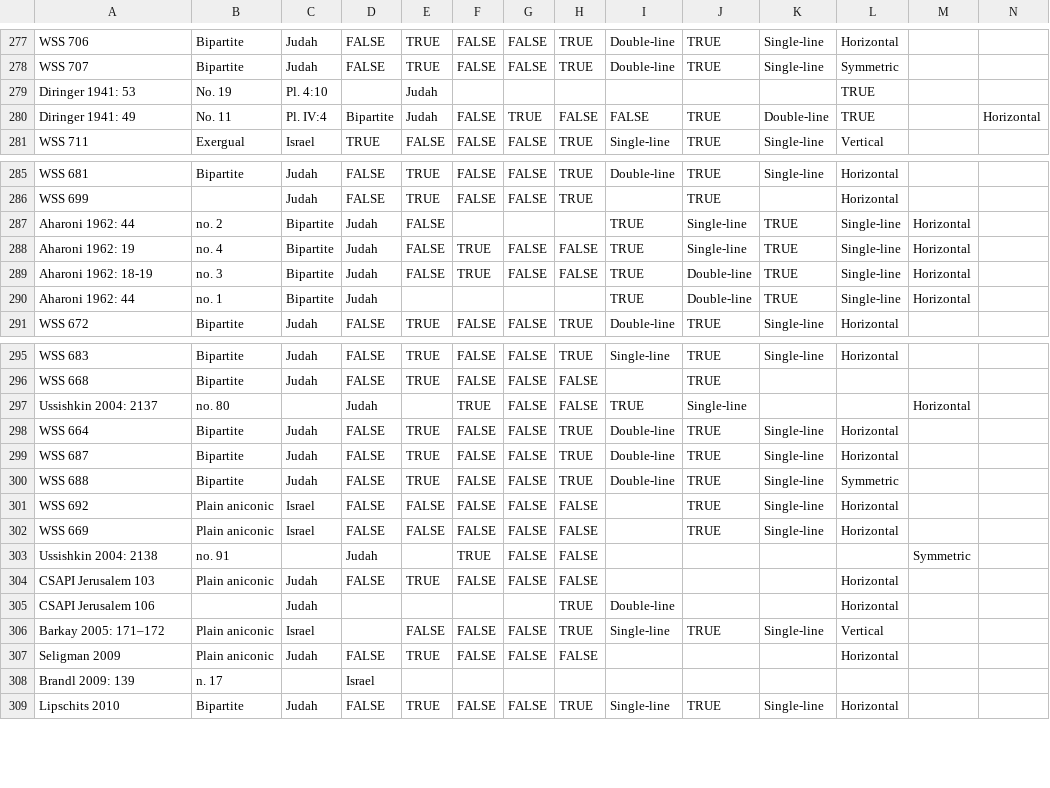
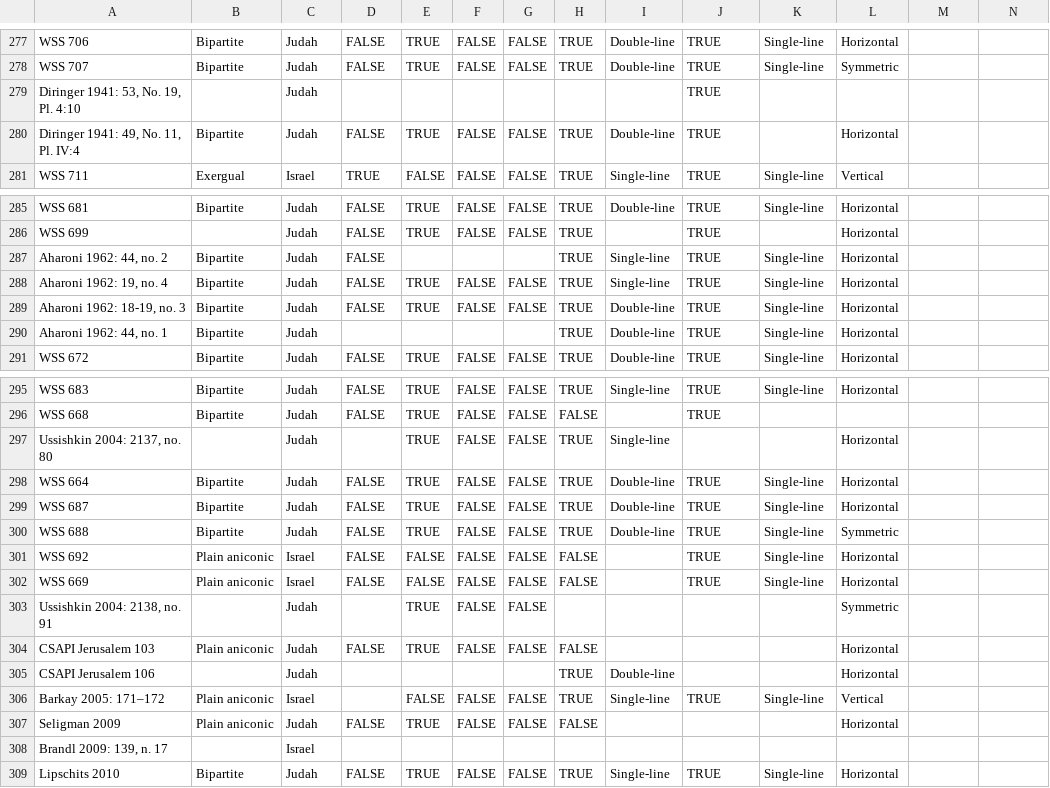
Before and after one commit to Eythan31/Artifacts-Analyzer, a CSV file: Israel-Judah-augmented.csv, drawn as a sheet; only a part is shown, gaps mark what is left out; removed rows and columns are numbered as before the commit, all else as after; rows hold the shown columns only; the diff names each change by its address in the sheet, - before the commit and + after, or states it on an @@ line.

Commit message:
Data file files for JEHMAS article.

```diff
--- a/Israel-Judah-augmented.csv
+++ b/Israel-Judah-augmented.csv
-row 279: Diringer 1941: 53 | No. 19 | Pl. 4:10 |  | Judah |  |  |  |  |  |  | TRUE
-row 280: Diringer 1941: 49 | No. 11 | Pl. IV:4 | Bipartite | Judah | FALSE | TRUE | FALSE | FALSE | TRUE | Double-line | TRUE |  | Horizontal
+row 279: Diringer 1941: 53, No. 19, Pl. 4:10 |  | Judah |  |  |  |  |  |  | TRUE
+row 280: Diringer 1941: 49, No. 11, Pl. IV:4 | Bipartite | Judah | FALSE | TRUE | FALSE | FALSE | TRUE | Double-line | TRUE |  | Horizontal
-row 287: Aharoni 1962: 44 | no. 2 | Bipartite | Judah | FALSE |  |  |  | TRUE | Single-line | TRUE | Single-line | Horizontal
-row 288: Aharoni 1962: 19 | no. 4 | Bipartite | Judah | FALSE | TRUE | FALSE | FALSE | TRUE | Single-line | TRUE | Single-line | Horizontal
-row 289: Aharoni 1962: 18-19 | no. 3 | Bipartite | Judah | FALSE | TRUE | FALSE | FALSE | TRUE | Double-line | TRUE | Single-line | Horizontal
-row 290: Aharoni 1962: 44 | no. 1 | Bipartite | Judah |  |  |  |  | TRUE | Double-line | TRUE | Single-line | Horizontal
+row 287: Aharoni 1962: 44, no. 2 | Bipartite | Judah | FALSE |  |  |  | TRUE | Single-line | TRUE | Single-line | Horizontal
+row 288: Aharoni 1962: 19, no. 4 | Bipartite | Judah | FALSE | TRUE | FALSE | FALSE | TRUE | Single-line | TRUE | Single-line | Horizontal
+row 289: Aharoni 1962: 18-19, no. 3 | Bipartite | Judah | FALSE | TRUE | FALSE | FALSE | TRUE | Double-line | TRUE | Single-line | Horizontal
+row 290: Aharoni 1962: 44, no. 1 | Bipartite | Judah |  |  |  |  | TRUE | Double-line | TRUE | Single-line | Horizontal
-row 297: Ussishkin 2004: 2137 | no. 80 |  | Judah |  | TRUE | FALSE | FALSE | TRUE | Single-line |  |  | Horizontal
+row 297: Ussishkin 2004: 2137, no. 80 |  | Judah |  | TRUE | FALSE | FALSE | TRUE | Single-line |  |  | Horizontal
-row 303: Ussishkin 2004: 2138 | no. 91 |  | Judah |  | TRUE | FALSE | FALSE |  |  |  |  | Symmetric
+row 303: Ussishkin 2004: 2138, no. 91 |  | Judah |  | TRUE | FALSE | FALSE |  |  |  |  | Symmetric
-row 308: Brandl 2009: 139 | n. 17 |  | Israel
+row 308: Brandl 2009: 139, n. 17 |  | Israel
```
Also changed, not shown: Jerusalem-Judah.csv.
